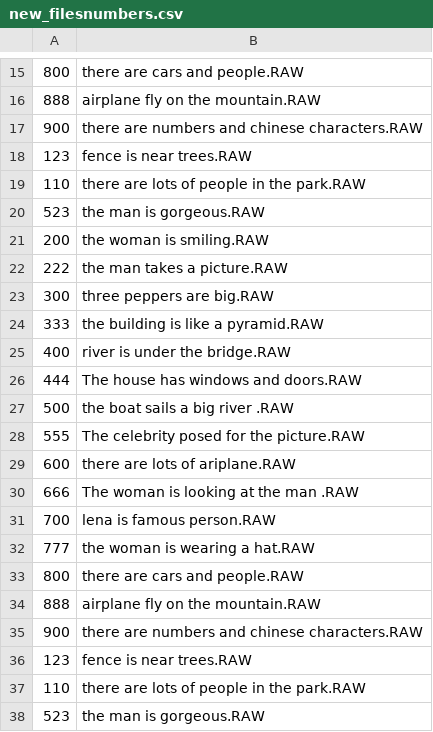
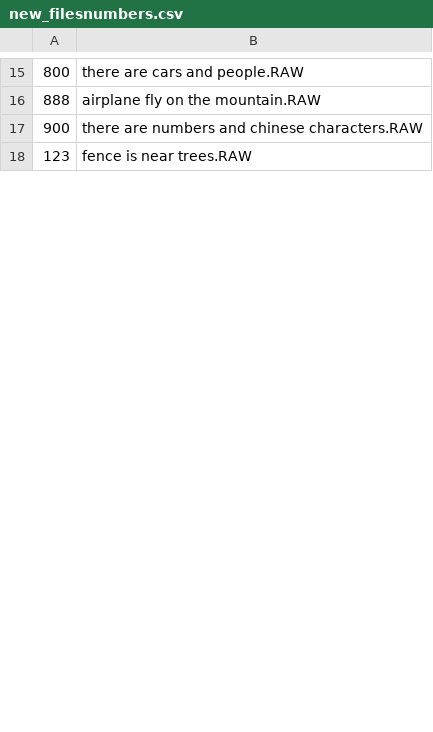
Before and after one commit to hbeooooooom/2022_Kwangwoon_Univ_DS_Project_1, a CSV file: new_files/new_filesnumbers.csv, drawn as a sheet; only a part is shown, gaps mark what is left out; removed rows and columns are numbered as before the commit, all else as after; the diff covers the shown part only; the diff names each change by its address in the sheet, - before the commit and + after, or states it on an @@ line.

```diff
--- a/new_files/new_filesnumbers.csv
+++ b/new_files/new_filesnumbers.csv
-row 19: 110 | there are lots of people in the park.RAW
-row 20: 523 | the man is gorgeous.RAW
-row 21: 200 | the woman is smiling.RAW
-row 22: 222 | the man takes a picture.RAW
-row 23: 300 | three peppers are big.RAW
-row 24: 333 | the building is like a pyramid.RAW
-row 25: 400 | river is under the bridge.RAW
-row 26: 444 | The house has windows and doors.RAW
-row 27: 500 | the boat sails a big river .RAW
-row 28: 555 | The celebrity posed for the picture.RAW
-row 29: 600 | there are lots of ariplane.RAW
-row 30: 666 | The woman is looking at the man .RAW
-row 31: 700 | lena is famous person.RAW
-row 32: 777 | the woman is wearing a hat.RAW
-row 33: 800 | there are cars and people.RAW
-row 34: 888 | airplane fly on the mountain.RAW
-row 35: 900 | there are numbers and chinese characters.RAW
-row 36: 123 | fence is near trees.RAW
-row 37: 110 | there are lots of people in the park.RAW
-row 38: 523 | the man is gorgeous.RAW
```
Also changed, not shown: 1 added row, 52 removed rows and 2 edited cells elsewhere in this file, img_files/filesnumbers.csv, 10 other files.
